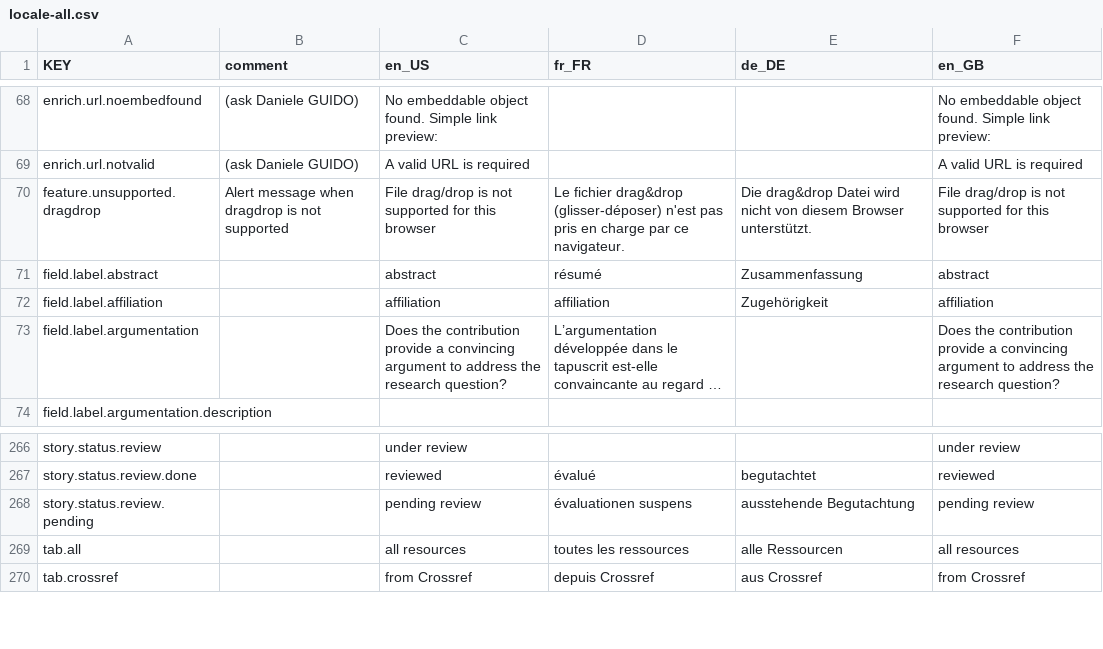
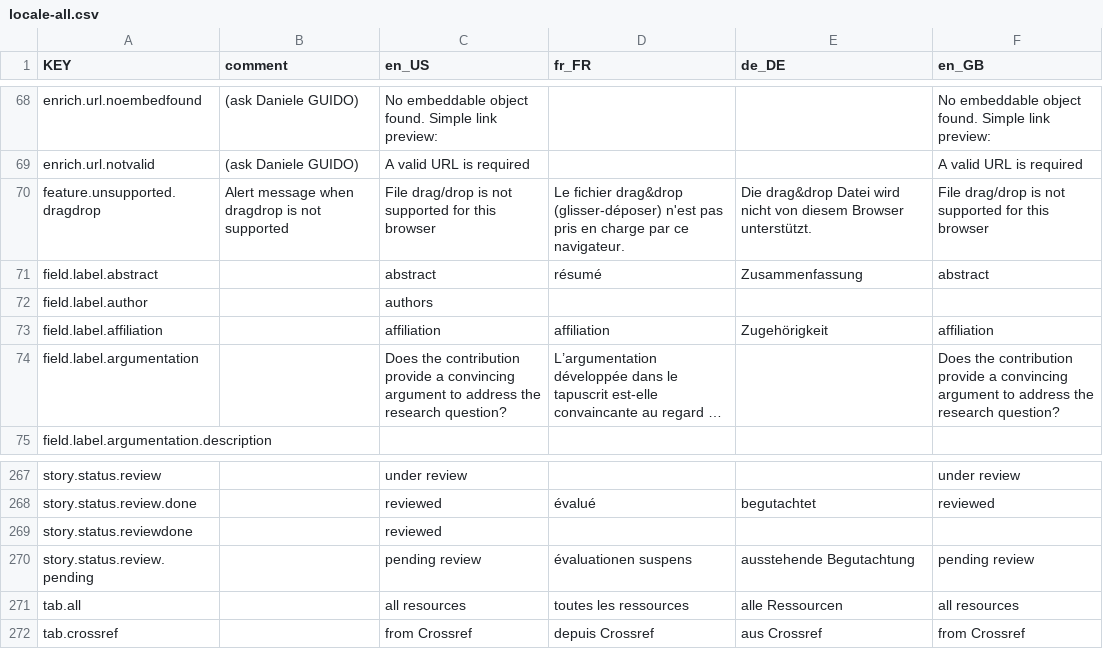
Before and after one commit to resume-unilu/RESuME, a CSV file: src/locale/locale-all.csv, drawn as a sheet; only a part is shown, gaps mark what is left out; long unchanged cells end in …; the diff names each change by its address in the sheet, - before the commit and + after, or states it on an @@ line.

Commit message:
fix style for author; add author to a story; add layout data property for documents

```diff
--- a/src/locale/locale-all.csv
+++ b/src/locale/locale-all.csv
+row 72: field.label.author |  | authors
+row 269: story.status.reviewdone |  | reviewed
```
Also changed, not shown: 22 other files.
